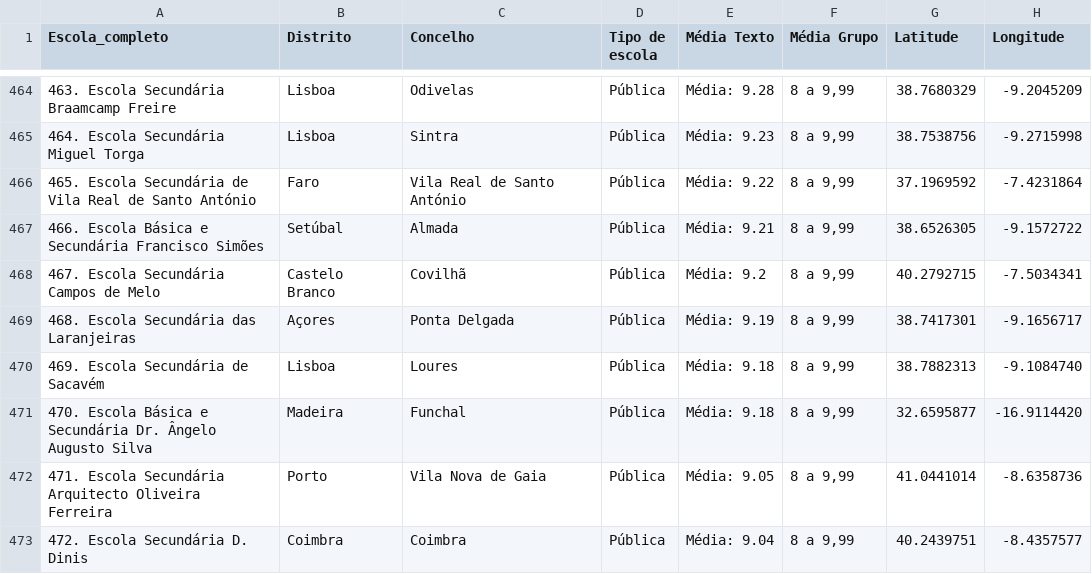
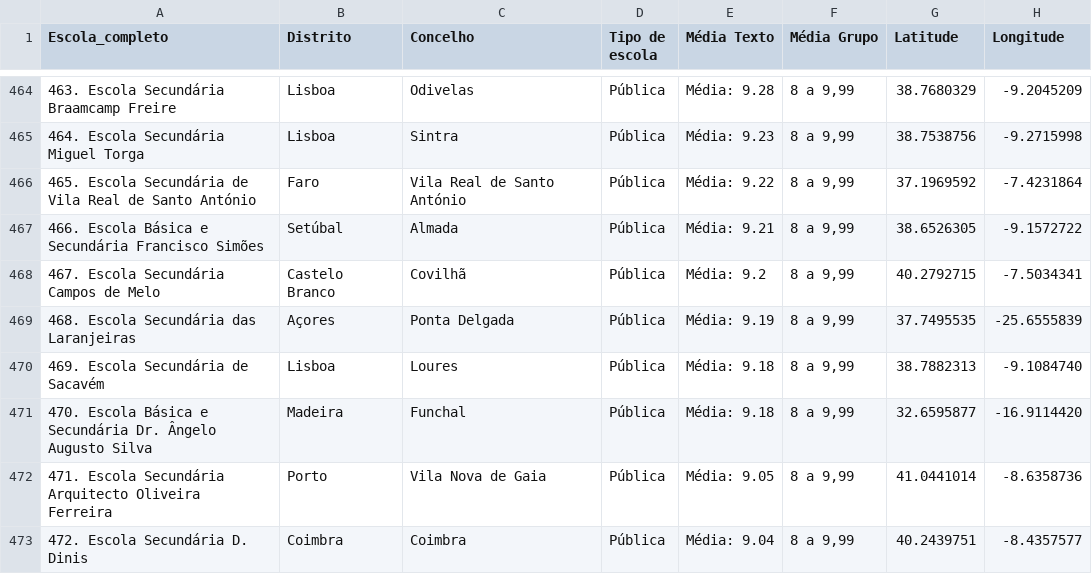
Before and after one commit to renascenca/Ranking-Escolas-mapa, a CSV file: Escolas.csv, drawn as a sheet; only a part is shown, gaps mark what is left out.

Commit message:
Update Escolas.csv - editadas coordenadas de escola em Ponta Delgada

```diff
--- a/Escolas.csv
+++ b/Escolas.csv
@@ -468,3 +468,3 @@
 467. Escola Secundária Campos de Melo;Castelo Branco;Covilhã;Pública;Média: 9.2;8 a 9,99;40.2792715;-7.5034341
-468. Escola Secundária das Laranjeiras;Açores;Ponta Delgada ;Pública;Média: 9.19;8 a 9,99;38.7417301;-9.1656717
+468. Escola Secundária das Laranjeiras;Açores;Ponta Delgada ;Pública;Média: 9.19;8 a 9,99;37.7495535;-25.6555839
 469. Escola Secundária de Sacavém;Lisboa;Loures;Pública;Média: 9.18;8 a 9,99;38.7882313;-9.1084740
```
